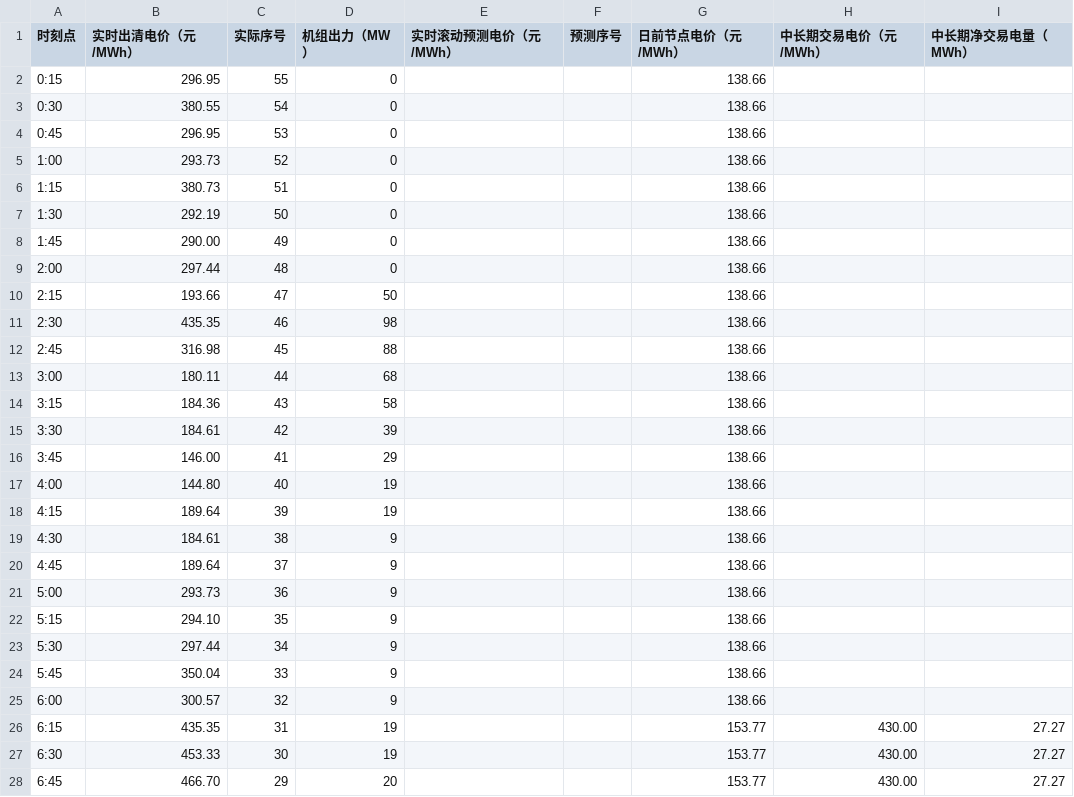
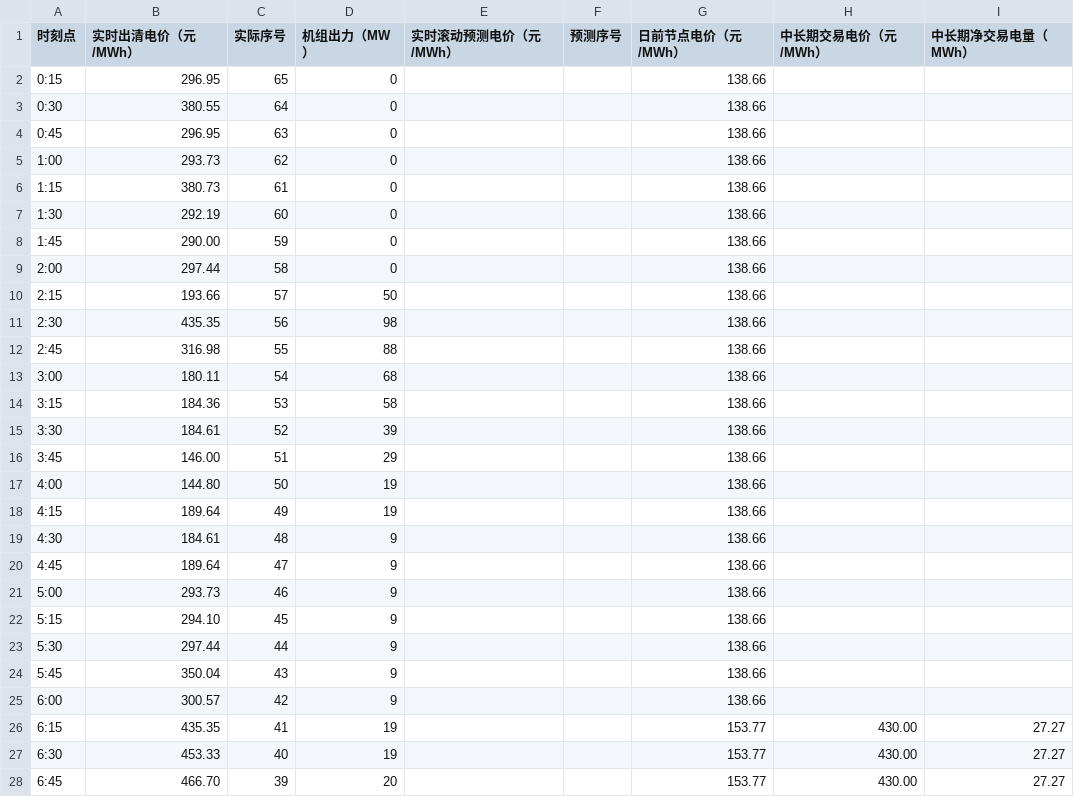
Before and after one commit to arliu633-glitch/hb-price-chart-public, a CSV file: 实时滚动电价折线图数据.csv, drawn as a sheet; only a part is shown; the diff covers the shown part only.

```diff
--- a/实时滚动电价折线图数据.csv
+++ b/实时滚动电价折线图数据.csv
@@ -1,28 +1,28 @@
 时刻点,实时出清电价（元/MWh）,实际序号,机组出力（MW）,实时滚动预测电价（元/MWh）,预测序号,日前节点电价（元/MWh）,中长期交易电价（元/MWh）,中长期净交易电量（MWh）
-0:15,296.95,55,0,,,138.66,,
-0:30,380.55,54,0,,,138.66,,
-0:45,296.95,53,0,,,138.66,,
-1:00,293.73,52,0,,,138.66,,
-1:15,380.73,51,0,,,138.66,,
-1:30,292.19,50,0,,,138.66,,
-1:45,290.00,49,0,,,138.66,,
-2:00,297.44,48,0,,,138.66,,
-2:15,193.66,47,50,,,138.66,,
-2:30,435.35,46,98,,,138.66,,
-2:45,316.98,45,88,,,138.66,,
-3:00,180.11,44,68,,,138.66,,
-3:15,184.36,43,58,,,138.66,,
-3:30,184.61,42,39,,,138.66,,
-3:45,146.00,41,29,,,138.66,,
-4:00,144.80,40,19,,,138.66,,
-4:15,189.64,39,19,,,138.66,,
-4:30,184.61,38,9,,,138.66,,
-4:45,189.64,37,9,,,138.66,,
-5:00,293.73,36,9,,,138.66,,
-5:15,294.10,35,9,,,138.66,,
-5:30,297.44,34,9,,,138.66,,
-5:45,350.04,33,9,,,138.66,,
-6:00,300.57,32,9,,,138.66,,
-6:15,435.35,31,19,,,153.77,430.00,27.27
-6:30,453.33,30,19,,,153.77,430.00,27.27
-6:45,466.70,29,20,,,153.77,430.00,27.27
+0:15,296.95,65,0,,,138.66,,
+0:30,380.55,64,0,,,138.66,,
+0:45,296.95,63,0,,,138.66,,
+1:00,293.73,62,0,,,138.66,,
+1:15,380.73,61,0,,,138.66,,
+1:30,292.19,60,0,,,138.66,,
+1:45,290.00,59,0,,,138.66,,
+2:00,297.44,58,0,,,138.66,,
+2:15,193.66,57,50,,,138.66,,
+2:30,435.35,56,98,,,138.66,,
+2:45,316.98,55,88,,,138.66,,
+3:00,180.11,54,68,,,138.66,,
+3:15,184.36,53,58,,,138.66,,
+3:30,184.61,52,39,,,138.66,,
+3:45,146.00,51,29,,,138.66,,
+4:00,144.80,50,19,,,138.66,,
+4:15,189.64,49,19,,,138.66,,
+4:30,184.61,48,9,,,138.66,,
+4:45,189.64,47,9,,,138.66,,
+5:00,293.73,46,9,,,138.66,,
+5:15,294.10,45,9,,,138.66,,
+5:30,297.44,44,9,,,138.66,,
+5:45,350.04,43,9,,,138.66,,
+6:00,300.57,42,9,,,138.66,,
+6:15,435.35,41,19,,,153.77,430.00,27.27
+6:30,453.33,40,19,,,153.77,430.00,27.27
+6:45,466.70,39,20,,,153.77,430.00,27.27
```
Also changed, not shown: 93 edited cells elsewhere in this file, 2 other files.
